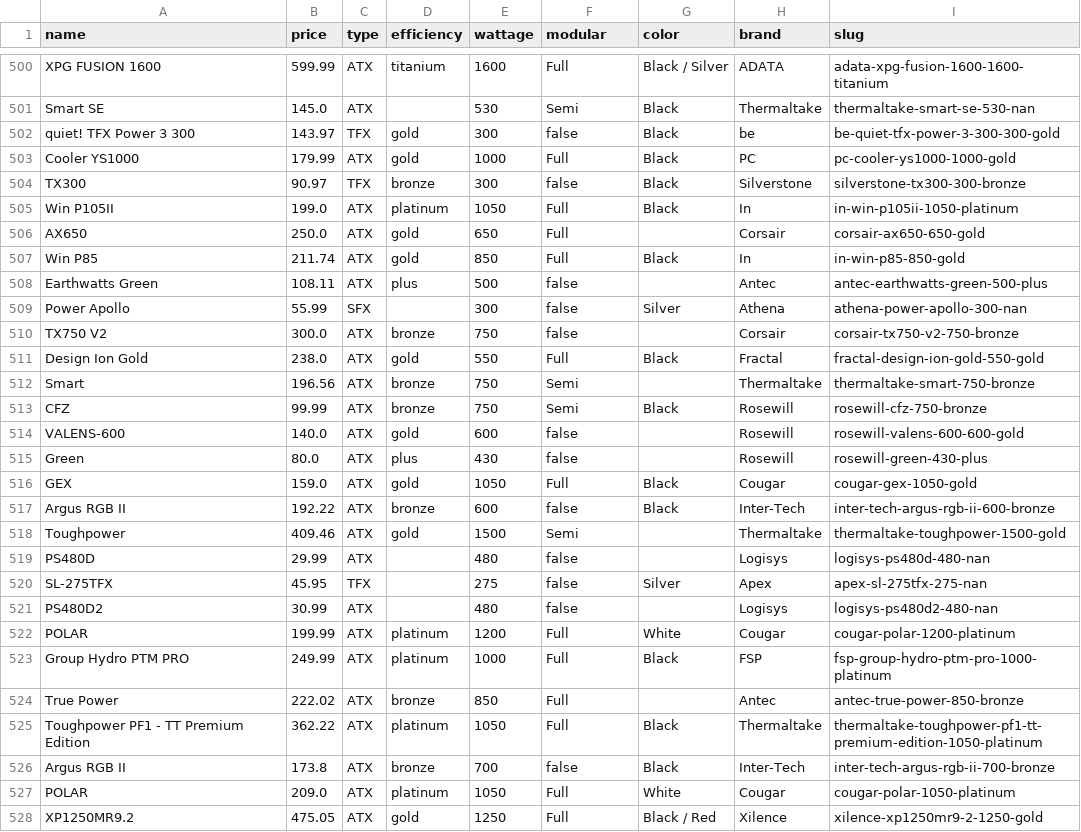
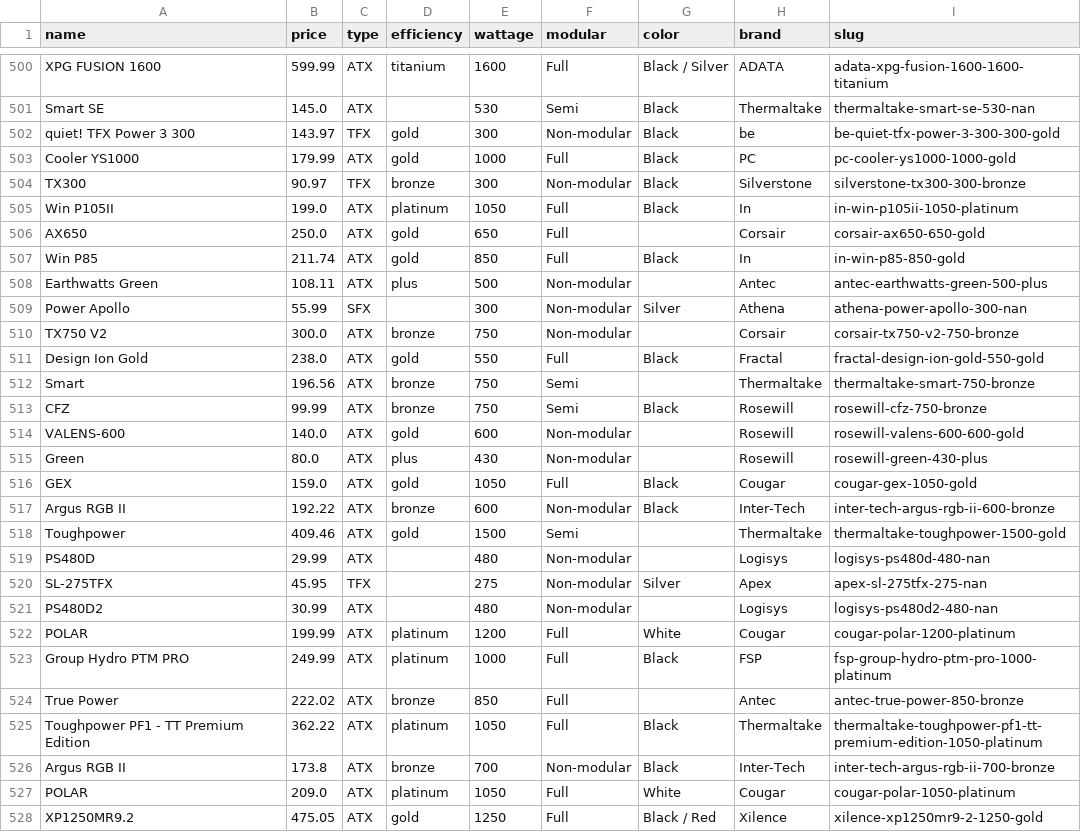
Before and after one commit to Ruon90/PCBuildMate, a CSV file: data/psu/psu_clean.csv, drawn as a sheet; only a part is shown, gaps mark what is left out; the diff covers the shown part only.

```diff
--- a/data/psu/psu_clean.csv
+++ b/data/psu/psu_clean.csv
@@ -501,5 +501,5 @@ XPG FUSION 1600,599.99,ATX,titanium,1600,Full,Black / Silver,ADATA,adata-xpg-fus
 Smart SE,145.0,ATX,,530,Semi,Black,Thermaltake,thermaltake-smart-se-530-nan
-quiet! TFX Power 3 300,143.97,TFX,gold,300,false,Black,be,be-quiet-tfx-power-3-300-300-gold
+quiet! TFX Power 3 300,143.97,TFX,gold,300,Non-modular,Black,be,be-quiet-tfx-power-3-300-300-gold
 Cooler YS1000,179.99,ATX,gold,1000,Full,Black,PC,pc-cooler-ys1000-1000-gold
-TX300,90.97,TFX,bronze,300,false,Black,Silverstone,silverstone-tx300-300-bronze
+TX300,90.97,TFX,bronze,300,Non-modular,Black,Silverstone,silverstone-tx300-300-bronze
 Win P105II,199.0,ATX,platinum,1050,Full,Black,In,in-win-p105ii-1050-platinum
@@ -507,5 +507,5 @@ AX650,250.0,ATX,gold,650,Full,,Corsair,corsair-ax650-650-gold
 Win P85,211.74,ATX,gold,850,Full,Black,In,in-win-p85-850-gold
-Earthwatts Green,108.11,ATX,plus,500,false,,Antec,antec-earthwatts-green-500-plus
-Power Apollo,55.99,SFX,,300,false,Silver,Athena,athena-power-apollo-300-nan
-TX750 V2,300.0,ATX,bronze,750,false,,Corsair,corsair-tx750-v2-750-bronze
+Earthwatts Green,108.11,ATX,plus,500,Non-modular,,Antec,antec-earthwatts-green-500-plus
+Power Apollo,55.99,SFX,,300,Non-modular,Silver,Athena,athena-power-apollo-300-nan
+TX750 V2,300.0,ATX,bronze,750,Non-modular,,Corsair,corsair-tx750-v2-750-bronze
 Design Ion Gold,238.0,ATX,gold,550,Full,Black,Fractal,fractal-design-ion-gold-550-gold
@@ -513,10 +513,10 @@ Smart,196.56,ATX,bronze,750,Semi,,Thermaltake,thermaltake-smart-750-bronze
 CFZ,99.99,ATX,bronze,750,Semi,Black,Rosewill,rosewill-cfz-750-bronze
-VALENS-600,140.0,ATX,gold,600,false,,Rosewill,rosewill-valens-600-600-gold
-Green,80.0,ATX,plus,430,false,,Rosewill,rosewill-green-430-plus
+VALENS-600,140.0,ATX,gold,600,Non-modular,,Rosewill,rosewill-valens-600-600-gold
+Green,80.0,ATX,plus,430,Non-modular,,Rosewill,rosewill-green-430-plus
 GEX,159.0,ATX,gold,1050,Full,Black,Cougar,cougar-gex-1050-gold
-Argus RGB II,192.22,ATX,bronze,600,false,Black,Inter-Tech,inter-tech-argus-rgb-ii-600-bronze
+Argus RGB II,192.22,ATX,bronze,600,Non-modular,Black,Inter-Tech,inter-tech-argus-rgb-ii-600-bronze
 Toughpower,409.46,ATX,gold,1500,Semi,,Thermaltake,thermaltake-toughpower-1500-gold
-PS480D,29.99,ATX,,480,false,,Logisys,logisys-ps480d-480-nan
-SL-275TFX,45.95,TFX,,275,false,Silver,Apex,apex-sl-275tfx-275-nan
-PS480D2,30.99,ATX,,480,false,,Logisys,logisys-ps480d2-480-nan
+PS480D,29.99,ATX,,480,Non-modular,,Logisys,logisys-ps480d-480-nan
+SL-275TFX,45.95,TFX,,275,Non-modular,Silver,Apex,apex-sl-275tfx-275-nan
+PS480D2,30.99,ATX,,480,Non-modular,,Logisys,logisys-ps480d2-480-nan
 POLAR,199.99,ATX,platinum,1200,Full,White,Cougar,cougar-polar-1200-platinum
@@ -525,3 +525,3 @@ True Power,222.02,ATX,bronze,850,Full,,Antec,antec-true-power-850-bronze
 Toughpower PF1 - TT Premium Edition,362.22,ATX,platinum,1050,Full,Black,Thermaltake,thermaltake-toughpower-pf1-tt-premium-edition-1050-platinum
-Argus RGB II,173.8,ATX,bronze,700,false,Black,Inter-Tech,inter-tech-argus-rgb-ii-700-bronze
+Argus RGB II,173.8,ATX,bronze,700,Non-modular,Black,Inter-Tech,inter-tech-argus-rgb-ii-700-bronze
 POLAR,209.0,ATX,platinum,1050,Full,White,Cougar,cougar-polar-1050-platinum
```
Also changed, not shown: 131 edited cells elsewhere in this file, data/benchmark/Blender_CPU_clean.csv, data/benchmark/CPU_UserBenchmarks_clean.csv, 19 other files.
